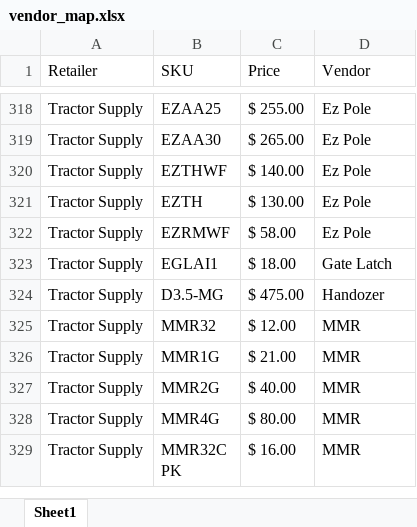
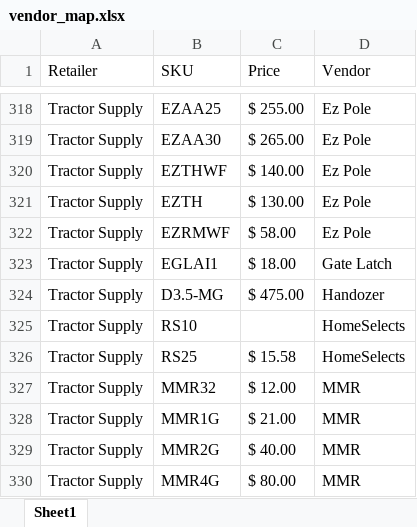
Before and after one commit to CornerstoneProductsGroup/TEST, an Excel workbook: data/vendor_map.xlsx, sheet Sheet1, drawn as a sheet; only a part is shown, gaps mark what is left out; the shorter side is filled out with more unchanged rows; values as stored, in another font and other column widths than the file's, no borders; the diff names each change by its address in the sheet, - before the commit and + after, or states it on an @@ line.

Commit message:
Add files via upload

```diff
--- a/data/vendor_map.xlsx (sheet Sheet1)
+++ b/data/vendor_map.xlsx (sheet Sheet1)
+row 325: Tractor Supply | RS10 |  | HomeSelects
+row 326: Tractor Supply | RS25 | $ 15.58 | HomeSelects
```
